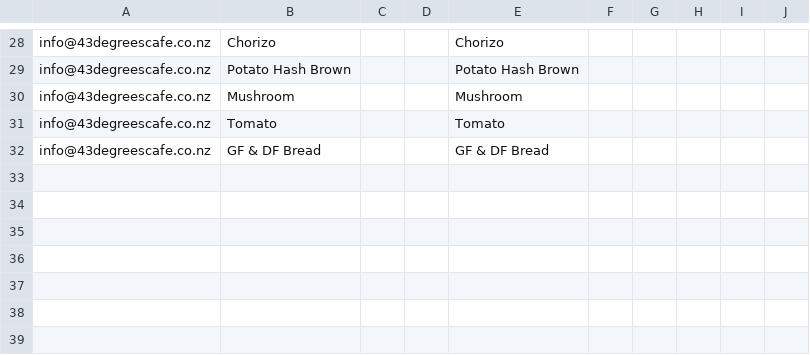
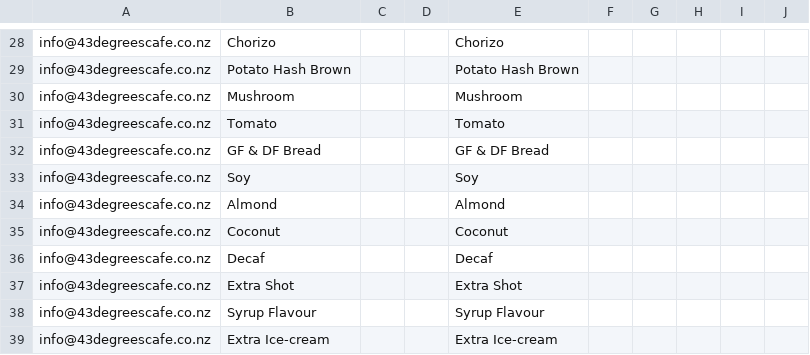
Before and after one commit to fingermenu/finger-menu-helper-tools, a CSV file: data/ChoiceItems.csv, drawn as a sheet; only a part is shown, gaps mark what is left out; the diff names each change by its address in the sheet, - before the commit and + after, or states it on an @@ line.

```diff
--- a/data/ChoiceItems.csv
+++ b/data/ChoiceItems.csv
+row 33: info@43degreescafe.co.nz | Soy |  |  | Soy
+row 34: info@43degreescafe.co.nz | Almond |  |  | Almond
+row 35: info@43degreescafe.co.nz | Coconut |  |  | Coconut
+row 36: info@43degreescafe.co.nz | Decaf |  |  | Decaf
+row 37: info@43degreescafe.co.nz | Extra Shot |  |  | Extra Shot
+row 38: info@43degreescafe.co.nz | Syrup Flavour |  |  | Syrup Flavour
+row 39: info@43degreescafe.co.nz | Extra Ice-cream |  |  | Extra Ice-cream
```
Also changed, not shown: data/DishTypes.csv, data/MenuItemPrices.csv, 8 other files.
